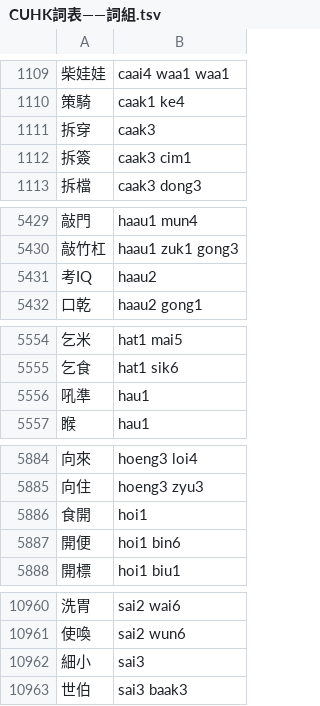
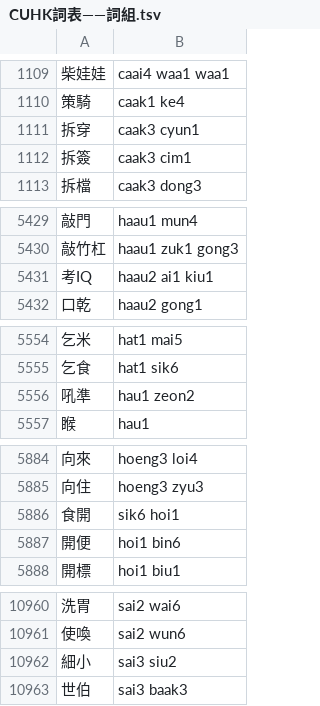
Before and after one commit to rime/rime-cantonese, a TSV file: CUHK詞表——詞組.tsv, drawn as a sheet; only a part is shown, gaps mark what is left out.

Commit message:
分拆單字條目，未排序

```diff
--- a/CUHK詞表——詞組.tsv
+++ b/CUHK詞表——詞組.tsv
@@ -1110,3 +1110,3 @@
 策騎	caak1 ke4
-拆穿	caak3
+拆穿	caak3 cyun1
 拆簽	caak3 cim1
@@ -5430,3 +5430,3 @@
 敲竹杠	haau1 zuk1 gong3
-考IQ	haau2
+考IQ	haau2 ai1 kiu1
 口乾	haau2 gong1
@@ -5555,3 +5555,3 @@
 乞食	hat1 sik6
-吼準	hau1
+吼準	hau1 zeon2
 睺	hau1
@@ -5885,3 +5885,3 @@
 向住	hoeng3 zyu3
-食開	hoi1
+食開	sik6 hoi1
 開便	hoi1 bin6
@@ -10961,3 +10961,3 @@
 使喚	sai2 wun6
-細小	sai3
+細小	sai3 siu2
 世伯	sai3 baak3
```
